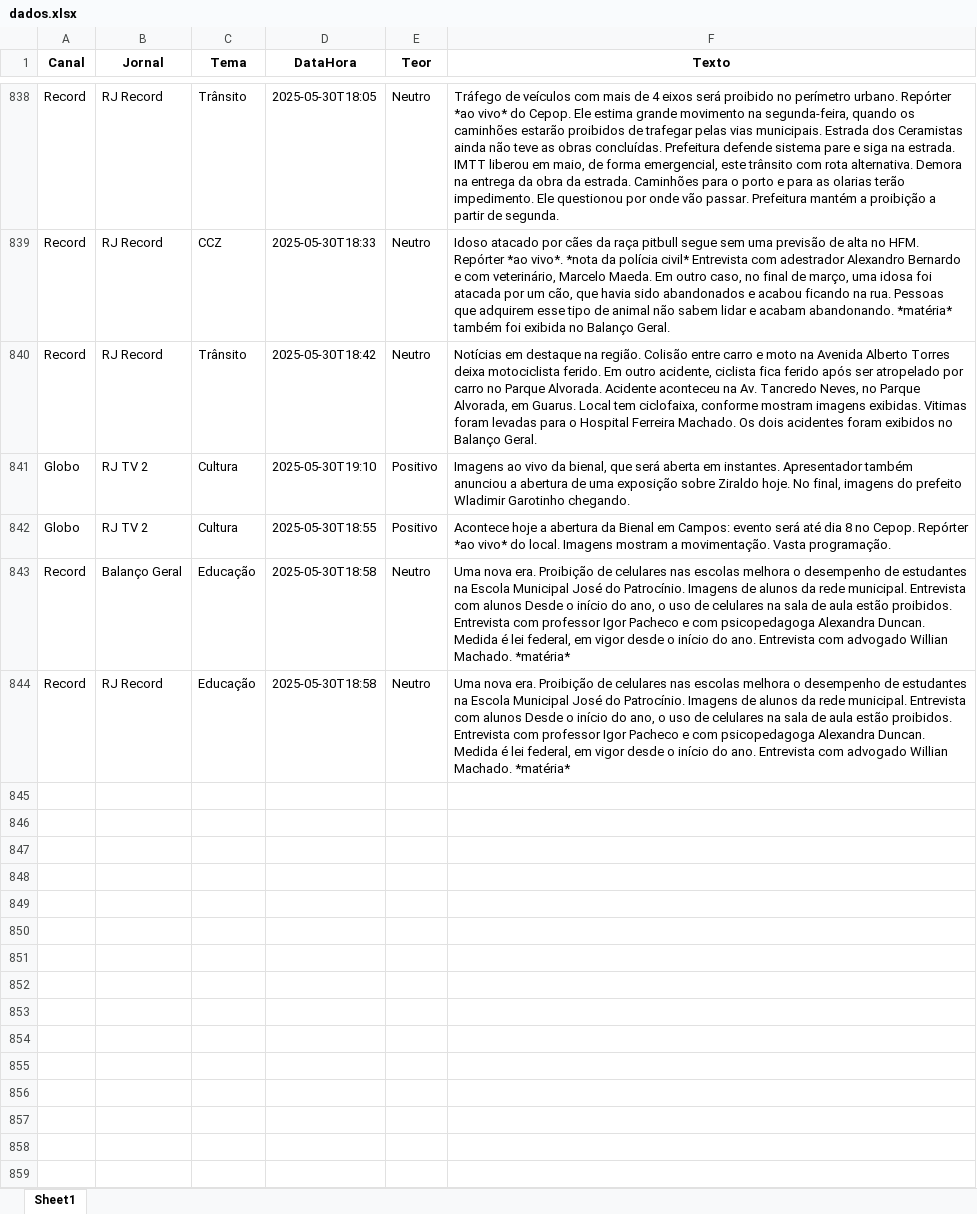
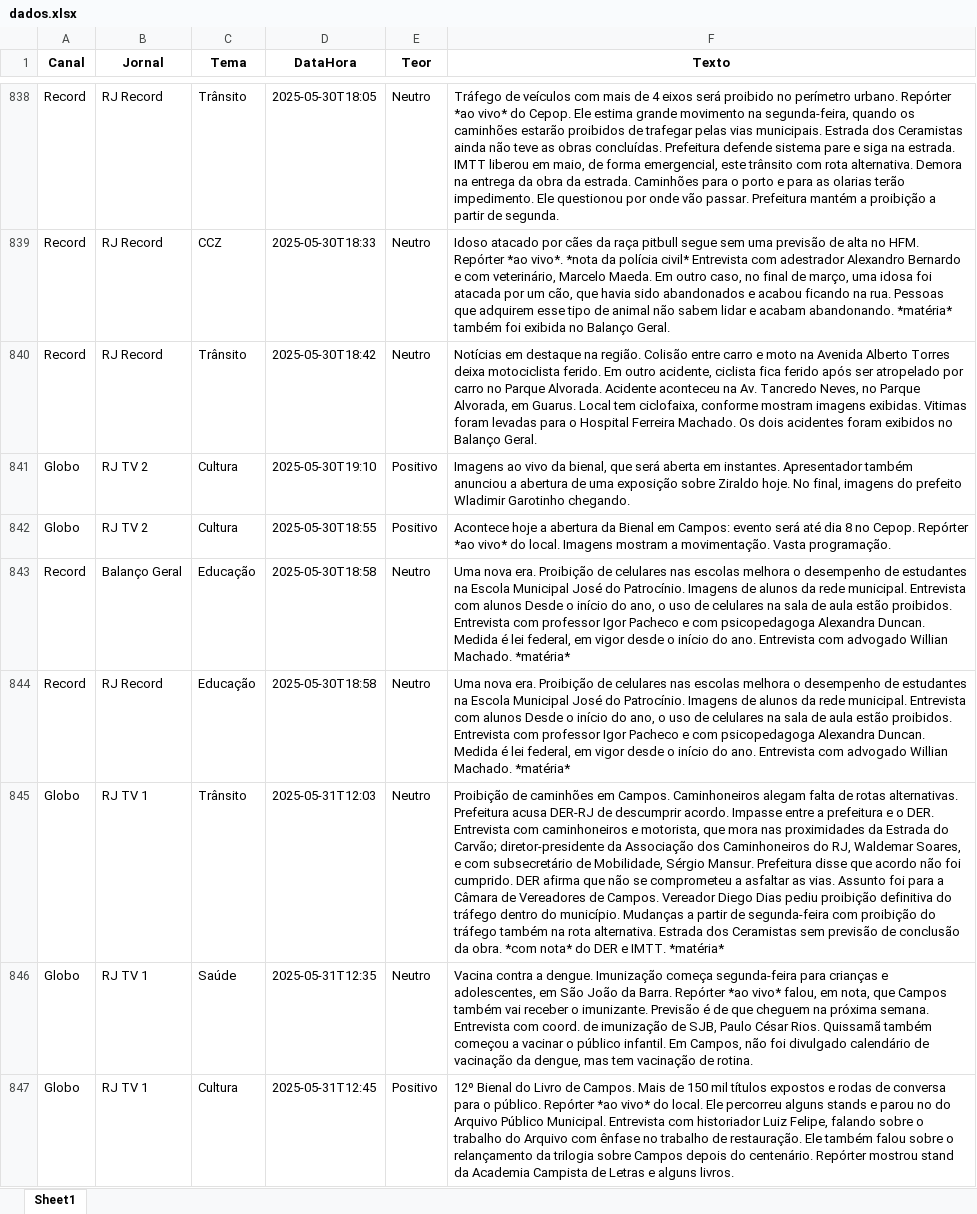
Before and after one commit to Marocosz/webdashtv, an Excel workbook: dados.xlsx, sheet Sheet1, drawn as a sheet; only a part is shown, gaps mark what is left out; values as stored, in another font and other column widths than the file's, no borders; the diff names each change by its address in the sheet, - before the commit and + after, or states it on an @@ line.

Commit message:
Atualização automática: 2025-06-01T03:00:49.667191

```diff
--- a/dados.xlsx (sheet Sheet1)
+++ b/dados.xlsx (sheet Sheet1)
+row 845: Globo | RJ TV 1 | Trânsito | 2025-05-31T12:03 | Neutro | Proibição de caminhões em Campos. Caminhoneiros alegam falta de rotas alternativas. Prefeitura acusa DER-RJ de descumprir acordo. Impasse entre a prefeitura e o DER. Entrevista com caminhoneiros e motorista, que mora nas proximidades da Estrada do Carvão; diretor-presidente da Associação dos Caminhoneiros do RJ, Waldemar Soares, e com subsecretário de Mobilidade, Sérgio Mansur. Prefeitura disse que acordo não foi cumprido. DER afirma que não se comprometeu a asfaltar as vias. Assunto foi para a Câmara de Vereadores de Campos. Vereador Diego Dias pediu proibição definitiva do tráfego dentro do município. Mudanças a partir de segunda-feira com proibição do tráfego também na rota alternativa. Estrada dos Ceramistas sem previsão de conclusão da obra. *com nota* do DER e IMTT. *matéria*
+row 846: Globo | RJ TV 1 | Saúde | 2025-05-31T12:35 | Neutro | Vacina contra a dengue. Imunização começa segunda-feira para crianças e adolescentes, em São João da Barra. Repórter *ao vivo* falou, em nota, que Campos também vai receber o imunizante. Previsão é de que cheguem na próxima semana. Entrevista com coord. de imunização de SJB, Paulo César Rios. Quissamã também começou a vacinar o público infantil. Em Campos, não foi divulgado calendário de vacinação da dengue, mas tem vacinação de rotina.
+row 847: Globo | RJ TV 1 | Cultura | 2025-05-31T12:45 | Positivo | 12º Bienal do Livro de Campos. Mais de 150 mil títulos expostos e rodas de conversa para o público. Repórter *ao vivo* do local. Ele percorreu alguns stands e parou no do Arquivo Público Municipal. Entrevista com historiador Luiz Felipe, falando sobre o trabalho do Arquivo com ênfase no trabalho de restauração. Ele também falou sobre o relançamento da trilogia sobre Campos depois do centenário. Repórter mostrou stand da Academia Campista de Letras e alguns livros.
```
